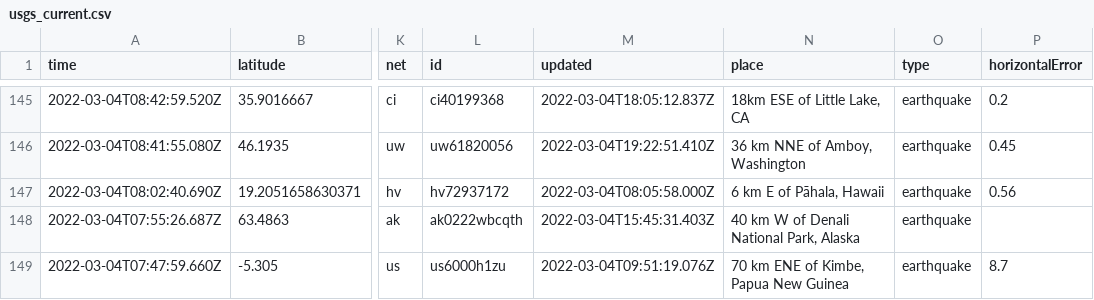
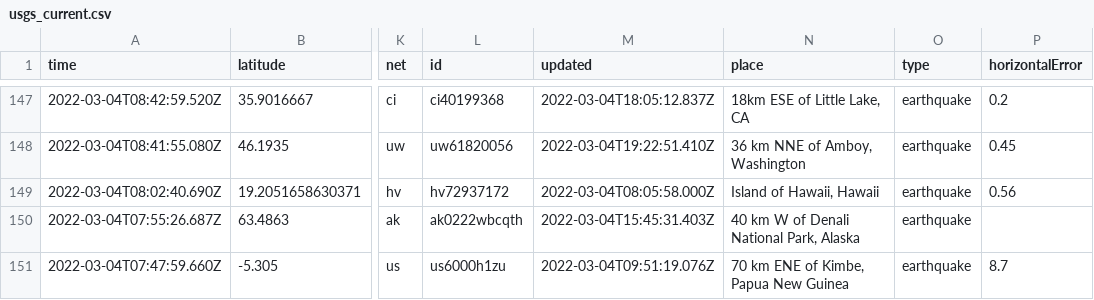
Before and after one commit to chadday/nicar-gitaction, a CSV file: usgs_current.csv, drawn as a sheet; only a part is shown, gaps mark what is left out; addresses are those after the commit; the diff covers the shown part only; the diff names each change by its address in the sheet, - before the commit and + after, or states it on an @@ line.

```diff
--- a/usgs_current.csv
+++ b/usgs_current.csv
-N149 (place): 6 km E of Pāhala, Hawaii
+N149 (place): Island of Hawaii, Hawaii
```
Also changed, not shown: 2 added rows, 1 removed row and 11 edited cells elsewhere in this file, usgs_main.csv.
